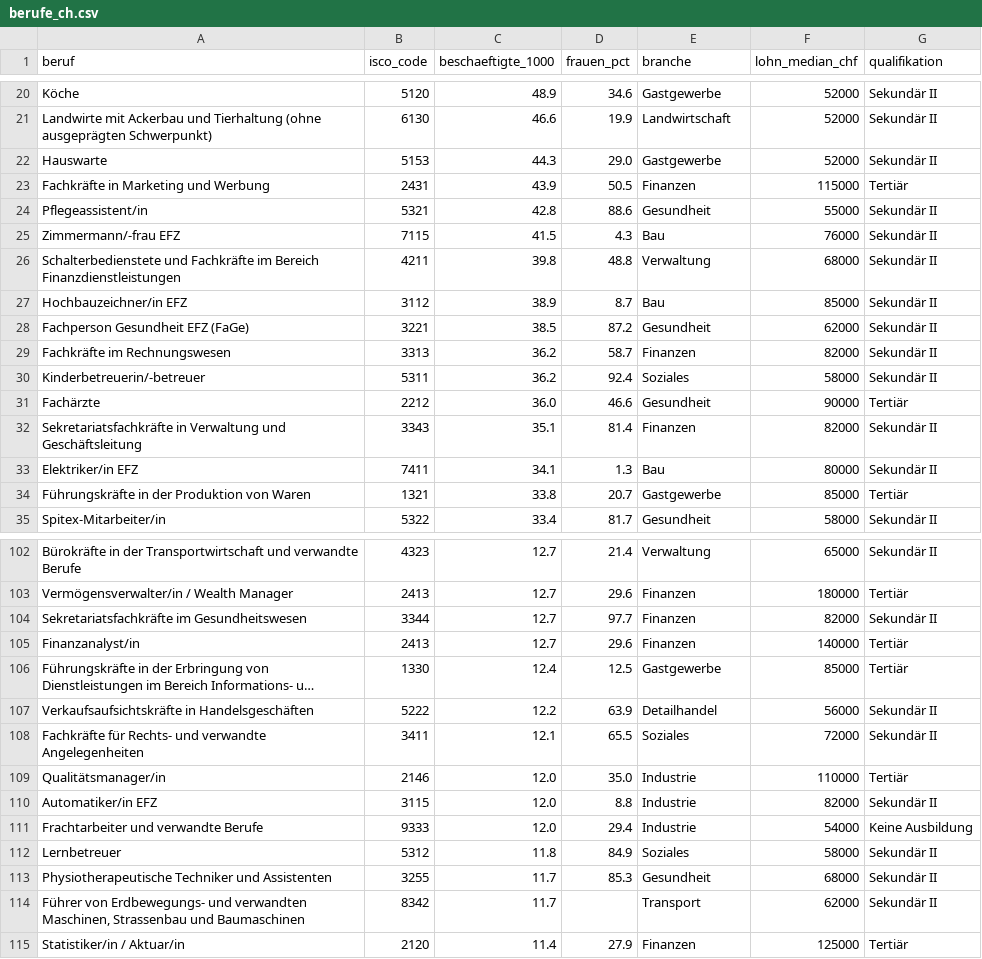
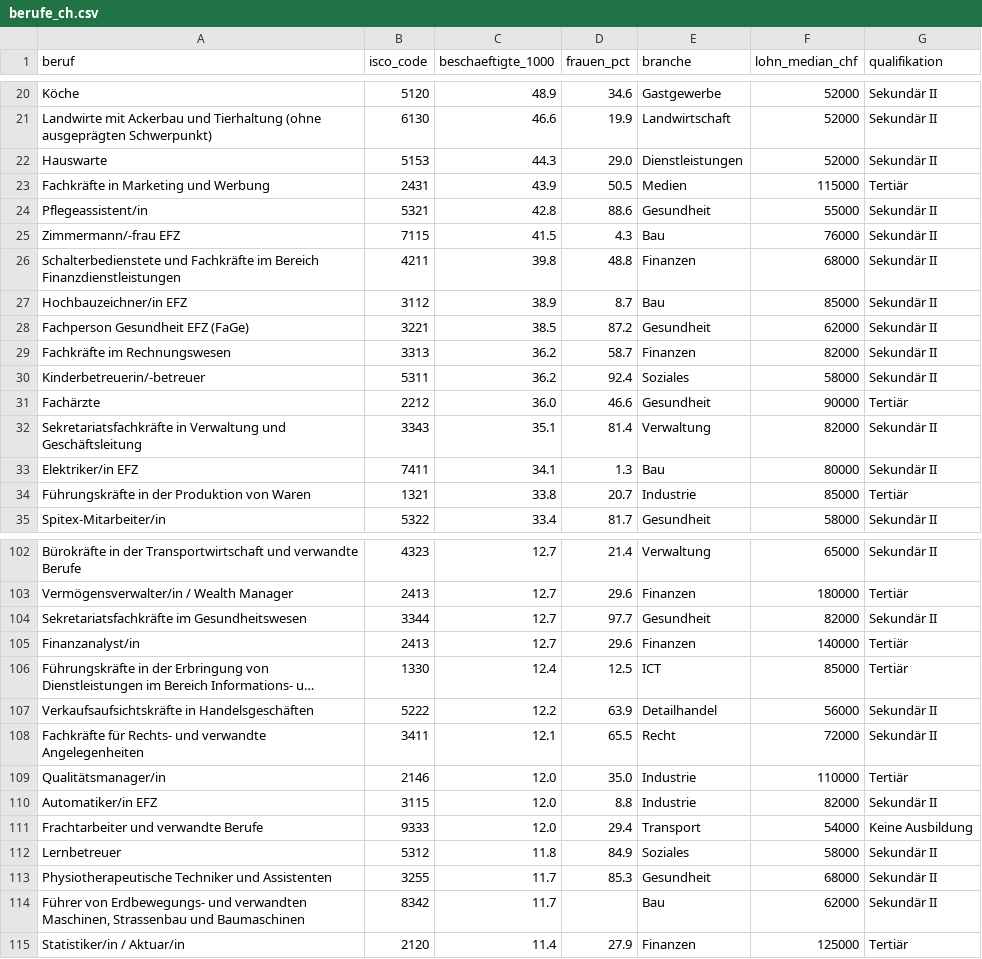
Before and after one commit to minigraphx/ki-jobexposition-schweiz, a CSV file: data/processed/berufe_ch.csv, drawn as a sheet; only a part is shown, gaps mark what is left out; long unchanged cells end in …; the diff covers the shown part only; the diff names each change by its address in the sheet, - before the commit and + after, or states it on an @@ line.

```diff
--- a/data/processed/berufe_ch.csv
+++ b/data/processed/berufe_ch.csv
-E22 (branche): Gastgewerbe
+E22 (branche): Dienstleistungen
-E23 (branche): Finanzen
+E23 (branche): Medien
-E26 (branche): Verwaltung
+E26 (branche): Finanzen
-E32 (branche): Finanzen
+E32 (branche): Verwaltung
-E34 (branche): Gastgewerbe
+E34 (branche): Industrie
-E104 (branche): Finanzen
+E104 (branche): Gesundheit
-E106 (branche): Gastgewerbe
+E106 (branche): ICT
-E108 (branche): Soziales
+E108 (branche): Recht
-E111 (branche): Industrie
+E111 (branche): Transport
-E114 (branche): Transport
+E114 (branche): Bau
```
Also changed, not shown: 30 edited cells elsewhere in this file, data/processed/berufe_ch_esco.csv, data/processed/berufe_ch_esco_verified.csv, 8 other files.
